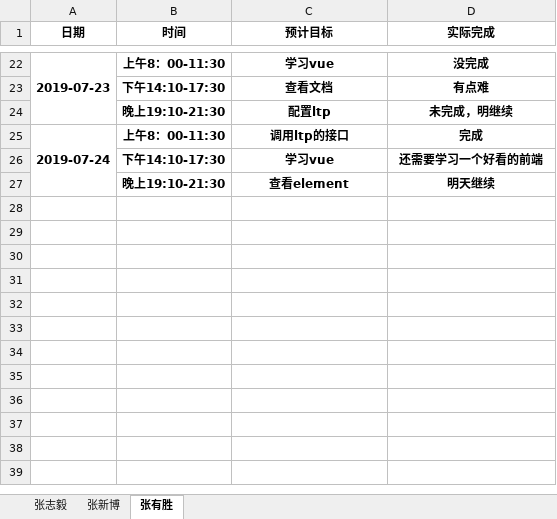
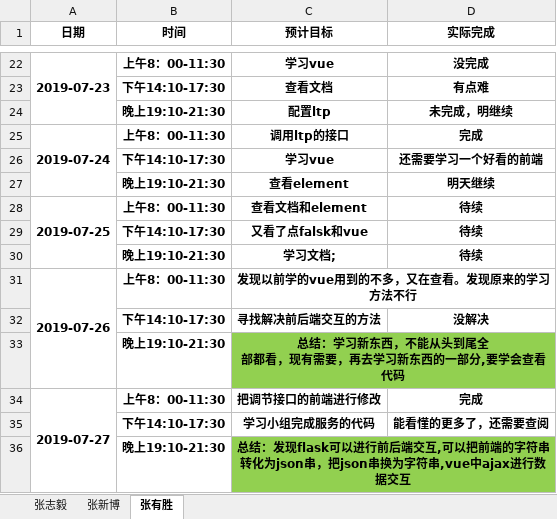
Before and after one commit to dependent-analysis/DPanalysis, an Excel workbook: doc/log/张志毅小组日志整合表.xlsx, sheet 张有胜, drawn as a sheet; only a part is shown, gaps mark what is left out; values as stored, in another font and other column widths than the file's, no borders; ↵ is a line break in a cell; the diff names each change by its address in the sheet, - before the commit and + after, or states it on an @@ line.

```diff
--- a/doc/log/张志毅小组日志整合表.xlsx (sheet 张有胜)
+++ b/doc/log/张志毅小组日志整合表.xlsx (sheet 张有胜)
+row 28: 2019-07-25 | 上午8：00-11:30 | 查看文档和element | 待续
+row 29:  | 下午14:10-17:30 | 又看了点falsk和vue | 待续
+row 30:  | 晚上19:10-21:30 | 学习文档; | 待续
+row 31: 2019-07-26 | 上午8：00-11:30 | 发现以前学的vue用到的不多，又在查看。发现原来的学习方法不行
+row 32:  | 下午14:10-17:30 | 寻找解决前后端交互的方法 | 没解决
+row 33:  | 晚上19:10-21:30 | 总结：学习新东西，不能从头到尾全 ↵ 部都看，现有需要，再去学习新东西的一部分,要学会查看代码
+row 34: 2019-07-27 | 上午8：00-11:30 | 把调节接口的前端进行修改 | 完成
+row 35:  | 下午14:10-17:30 | 学习小组完成服务的代码 | 能看懂的更多了，还需要查阅
+row 36:  | 晚上19:10-21:30 | 总结：发现flask可以进行前后端交互,可以把前端的字符串转化为json串，把json串换为字符串,vue中ajax进行数据交互
```
Also changed, not shown: doc/log/201716064124张有胜.xlsx.
